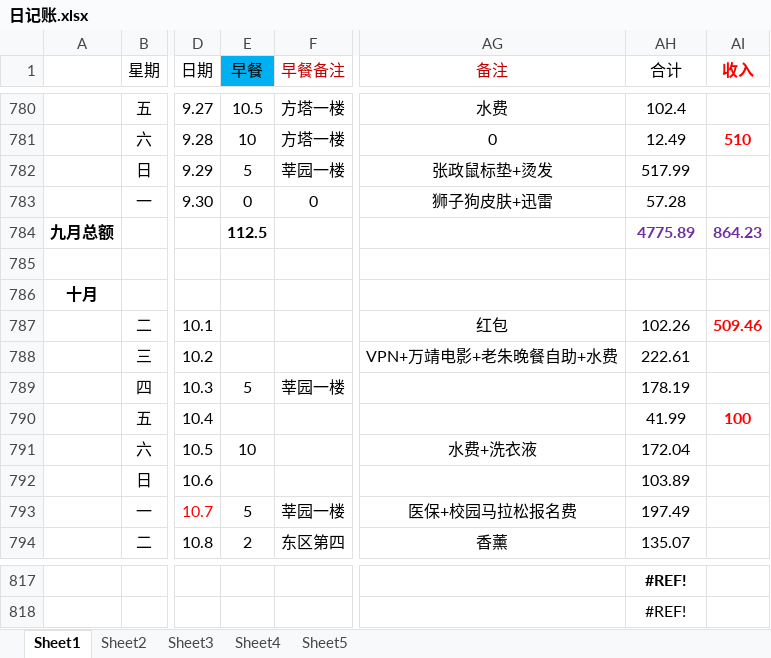
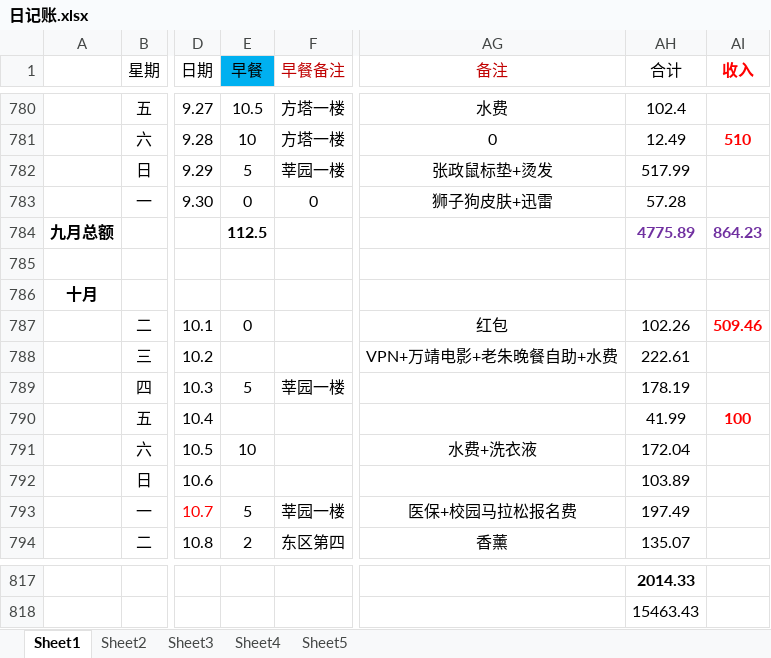
Before and after one commit to ExcaliburEX/Daily-Plan-In-Graduate-Life, an Excel workbook: 日记账.xlsx, sheet Sheet1, drawn as a sheet; only a part is shown, gaps mark what is left out; values as stored, in another font and other column widths than the file's, no borders; charts and pictures not drawn; the diff covers the shown part only; the diff names each change by its address in the sheet, - before the commit and + after, or states it on an @@ line.

```diff
--- a/日记账.xlsx (sheet Sheet1)
+++ b/日记账.xlsx (sheet Sheet1)
-E787 (早餐): (empty)
+E787 (早餐): 0
-AH817 (合计): #REF!
+AH817 (合计): 2014.33
-AH818 (合计): #REF!
+AH818 (合计): 15463.43
```
Also changed, not shown: 21 added rows, 21 removed rows and 1 edited cell elsewhere in this sheet, 2 other files.
